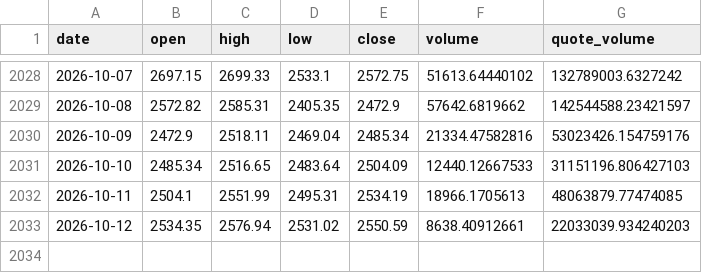
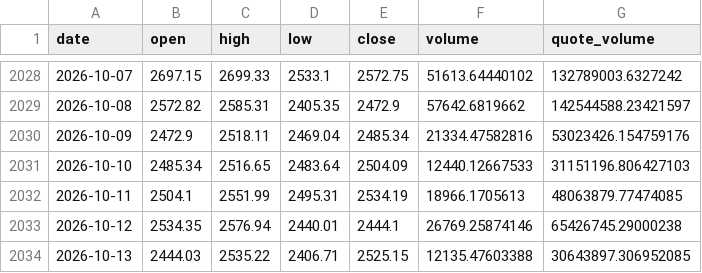
Before and after one commit to BRKME/OracAI, a CSV file: data/external/eth_ohlcv.csv, drawn as a sheet; only a part is shown, gaps mark what is left out.

```diff
--- a/data/external/eth_ohlcv.csv
+++ b/data/external/eth_ohlcv.csv
@@ -2032,2 +2032,3 @@ date,open,high,low,close,volume,quote_volume
 2026-10-11,2504.1,2551.99,2495.31,2534.19,18966.1705613,48063879.77474085
-2026-10-12,2534.35,2576.94,2531.02,2550.59,8638.40912661,22033039.934240203
+2026-10-12,2534.35,2576.94,2440.01,2444.1,26769.25874146,65426745.29000238
+2026-10-13,2444.03,2535.22,2406.71,2525.15,12135.47603388,30643897.306952085
```
Also changed, not shown: data/external/btc_ohlcv.csv, data/external/fear_greed.csv, 3 other files.
